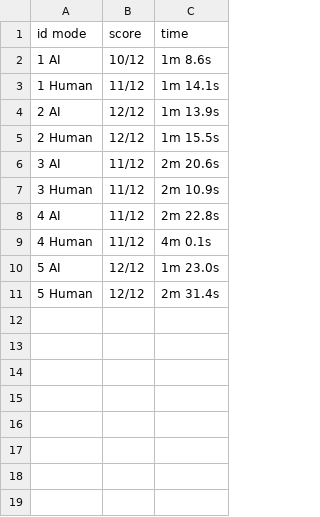
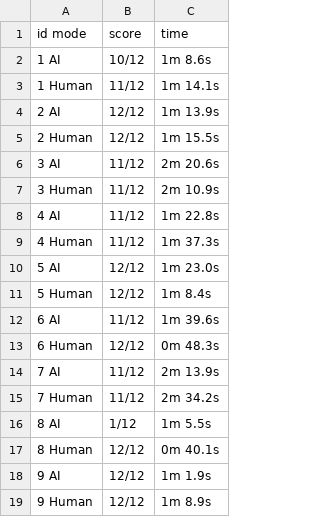
Before and after one commit to AugustanaCSC490Spring2026/AppDesignNoAI, a CSV file: design_app/backend/results.csv, drawn as a sheet.

Commit message:
updated results

```diff
--- a/design_app/backend/results.csv
+++ b/design_app/backend/results.csv
@@ -7,5 +7,13 @@ id mode, score, time
 3 Human, 11/12, 2m 10.9s
-4 AI, 11/12, 2m 22.8s
-4 Human, 11/12, 4m 0.1s
+4 AI, 11/12, 1m 22.8s
+4 Human, 11/12, 1m 37.3s
 5 AI, 12/12, 1m 23.0s
-5 Human, 12/12, 2m 31.4s
+5 Human, 12/12, 1m 8.4s
+6 AI, 11/12, 1m 39.6s
+6 Human, 12/12, 0m 48.3s
+7 AI, 11/12, 2m 13.9s
+7 Human, 11/12, 2m 34.2s
+8 AI, 1/12, 1m 5.5s
+8 Human, 12/12, 0m 40.1s
+9 AI, 12/12, 1m 1.9s
+9 Human, 12/12, 1m 8.9s
```
Also changed, not shown: 2 other files.
